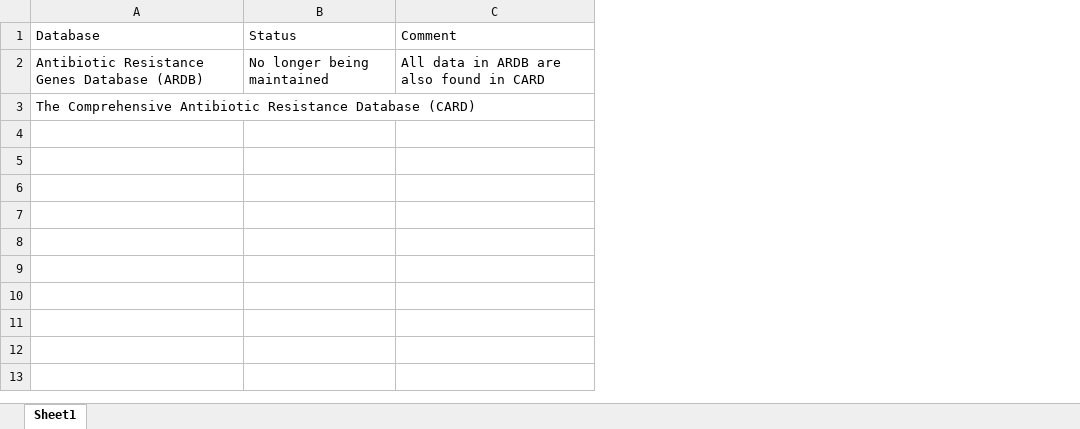
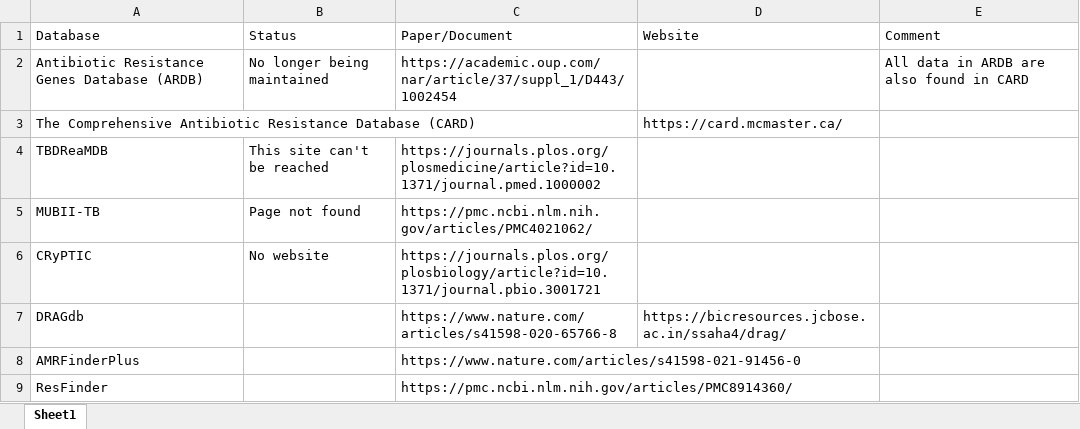
Before and after one commit to lna0104/RIFRMap, an Excel workbook: data/database_status.xlsx, sheet Sheet1, drawn as a sheet; values as stored, in another font and other column widths than the file's, no borders; the diff names each change by its address in the sheet, - before the commit and + after, or states it on an @@ line.

Commit message:
Update database_status.xlsx

```diff
--- a/data/database_status.xlsx (sheet Sheet1)
+++ b/data/database_status.xlsx (sheet Sheet1)
+column C (Paper/Document), row 2: https://academic.oup.com/nar/article/37/suppl_1/D443/1002454
+column D (Website), row 3: https://card.mcmaster.ca/
+row 4: TBDReaMDB | This site can't be reached | https://journals.plos.org/plosmedicine/article?id=10.1371/journal.pmed.1000002
+row 5: MUBII-TB | Page not found | https://pmc.ncbi.nlm.nih.gov/articles/PMC4021062/
+row 6: CRyPTIC | No website | https://journals.plos.org/plosbiology/article?id=10.1371/journal.pbio.3001721
+row 7: DRAGdb |  | https://www.nature.com/articles/s41598-020-65766-8 | https://bicresources.jcbose.ac.in/ssaha4/drag/
+row 8: AMRFinderPlus |  | https://www.nature.com/articles/s41598-021-91456-0
+row 9: ResFinder |  | https://pmc.ncbi.nlm.nih.gov/articles/PMC8914360/
```
